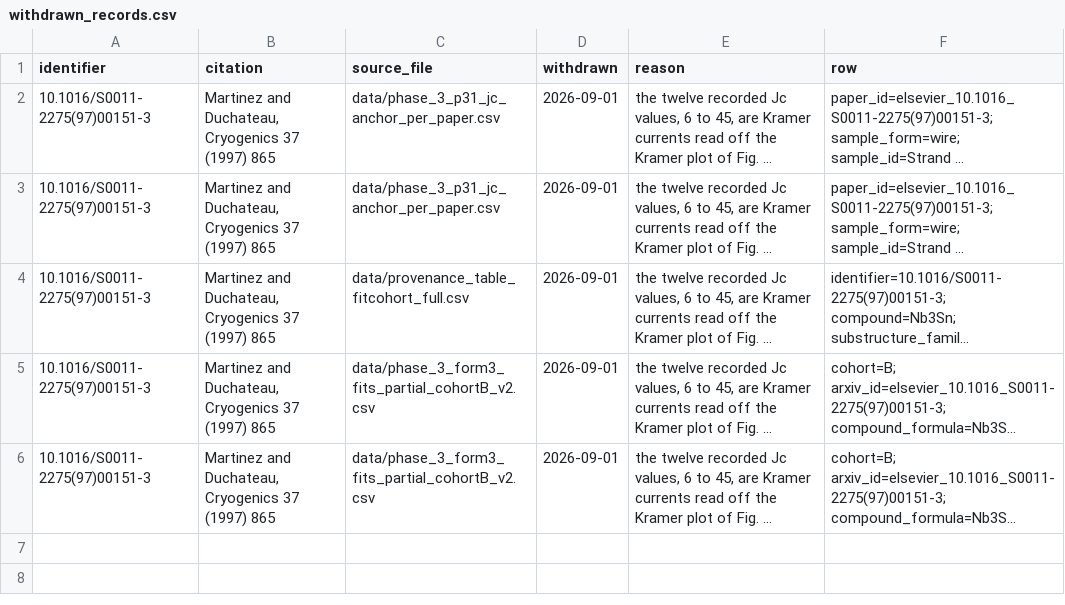
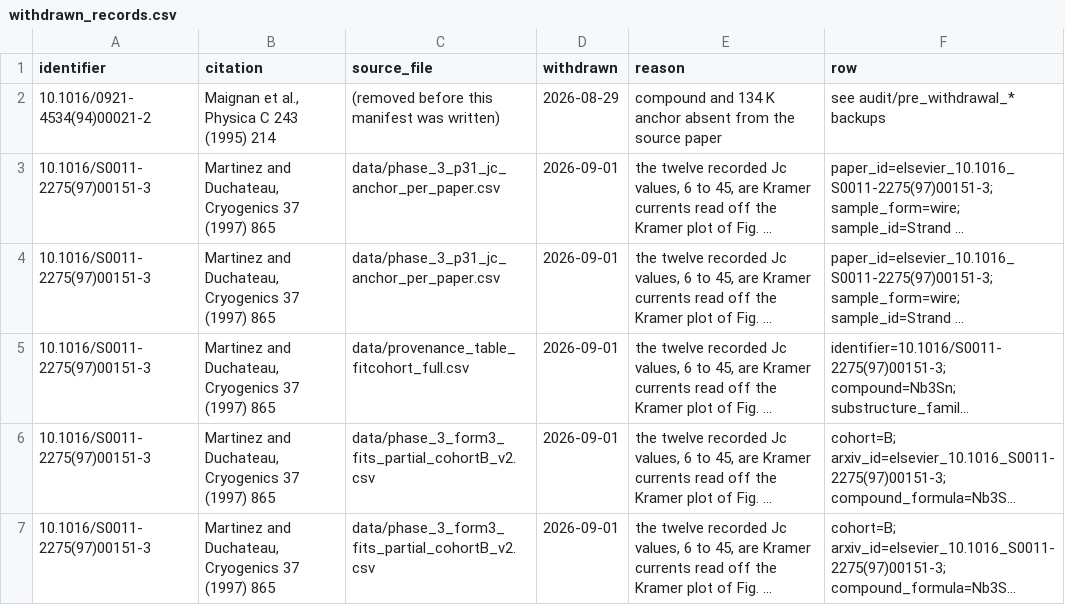
Before and after one commit to prachetpoddar/HT10016-critical-current-prediction, a CSV file: audit/withdrawn_records.csv, drawn as a sheet; long unchanged cells end in …; the diff names each change by its address in the sheet, - before the commit and + after, or states it on an @@ line.

```diff
--- a/audit/withdrawn_records.csv
+++ b/audit/withdrawn_records.csv
+row 2: 10.1016/0921-4534(94)00021-2 | Maignan et al., Physica C 243 (1995) 214 | (removed before this manifest was written) | 2026-08-29 | compound and 134 K anchor absent from the source paper | see audit/pre_withdrawal_* backups
```
Also changed, not shown: data/provenance_table_fitcohort_full.csv, 4 other files.
